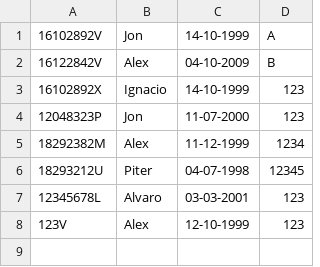
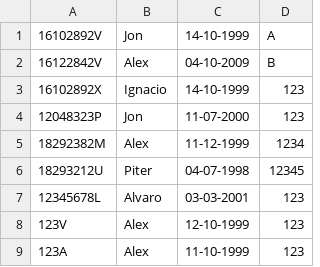
Before and after one commit to ignacioechavarren/ConcesionarioDeusto, a CSV file: ConcesionarioDeusto/Clientes.csv, drawn as a sheet.

```diff
--- a/ConcesionarioDeusto/Clientes.csv
+++ b/ConcesionarioDeusto/Clientes.csv
@@ -8 +8,2 @@
 123V;Alex;12-10-1999;123
+123A;Alex;11-10-1999;123
```
Also changed, not shown: 1 other file.
